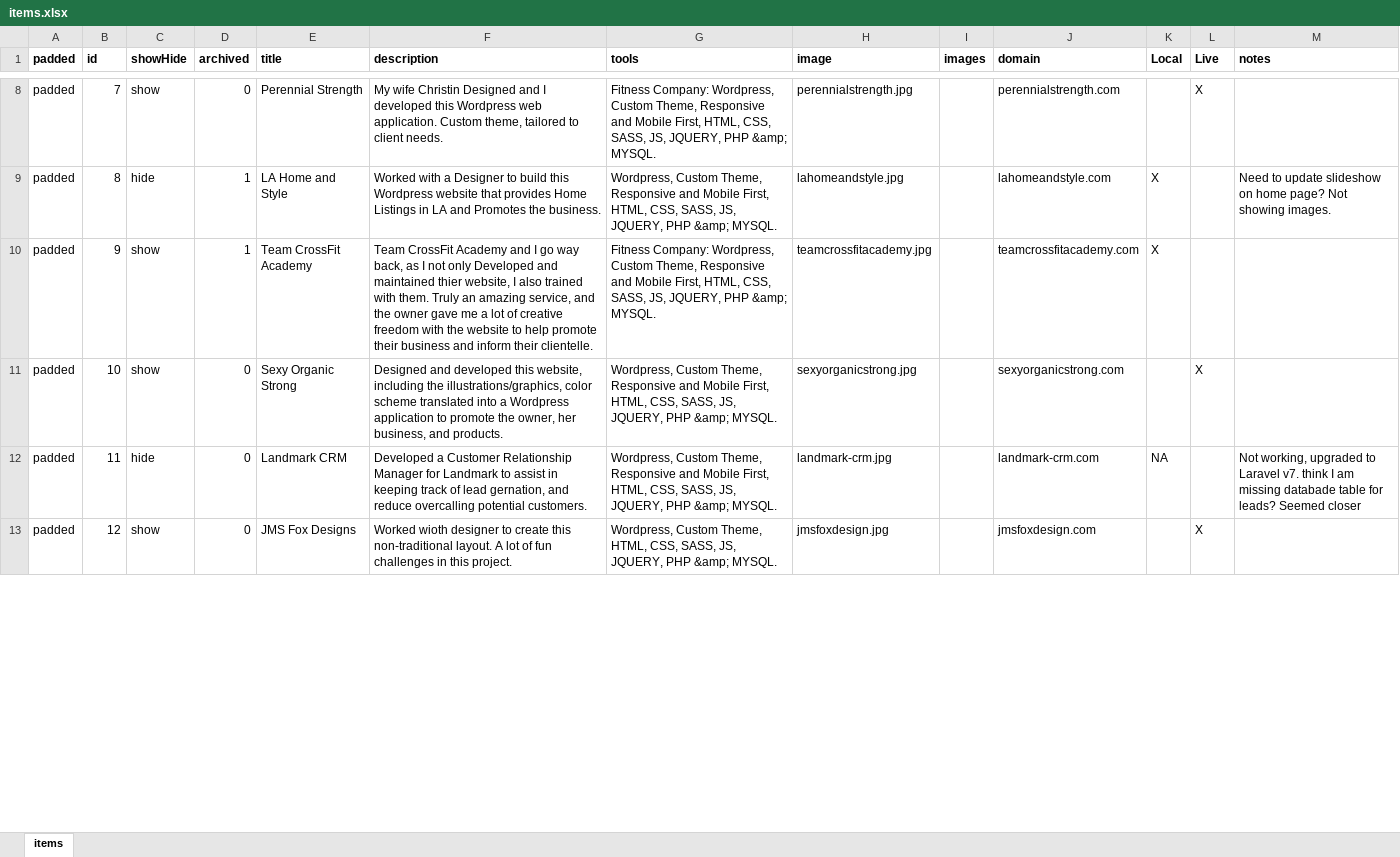
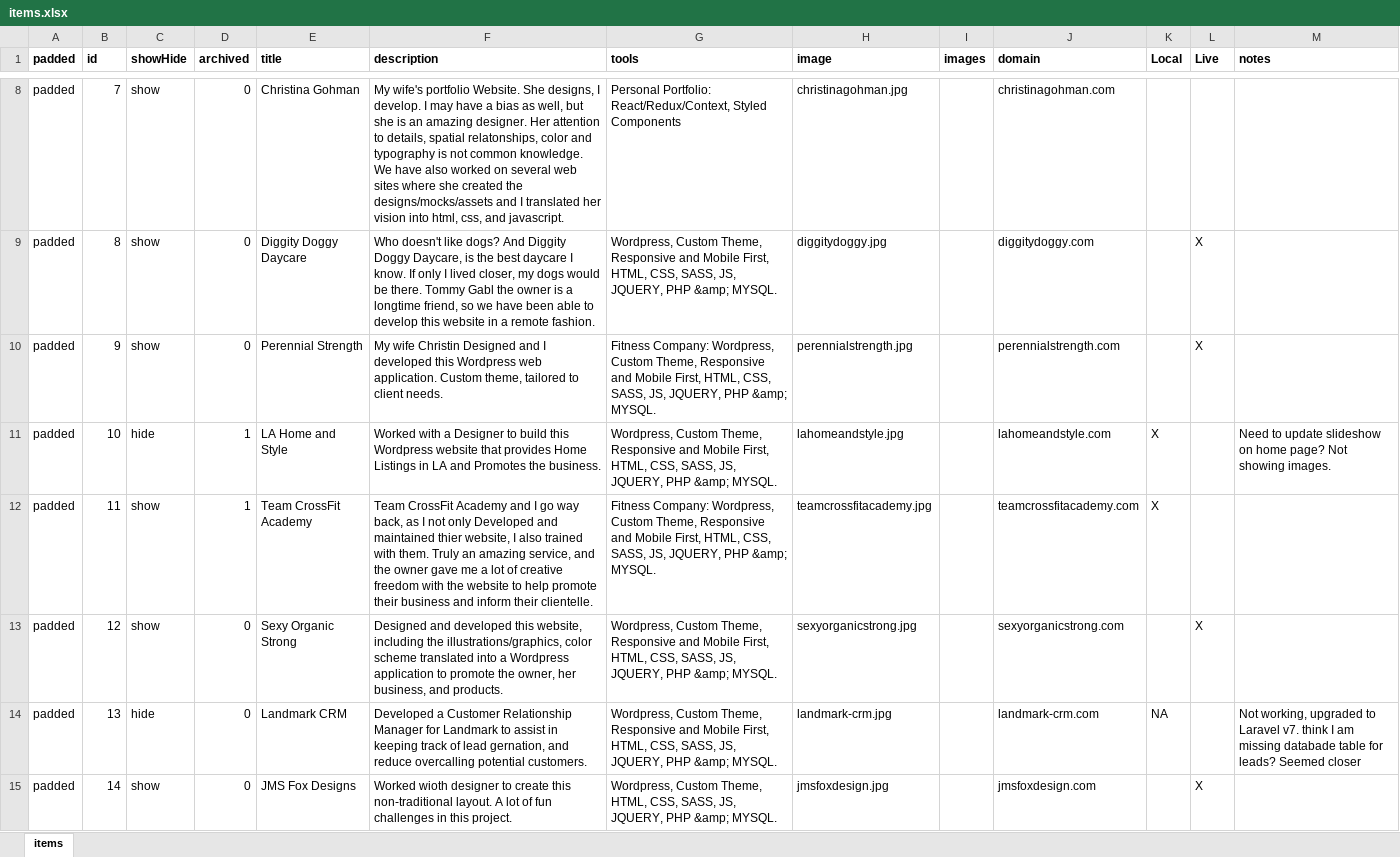
Before and after one commit to meatch/portfolio-mitch, an Excel workbook: express-routes/portfolio/items/items.xlsx, sheet items, drawn as a sheet; only a part is shown, gaps mark what is left out; values as stored, in another font and other column widths than the file's, no borders; addresses are those after the commit; the diff covers the shown part only; the diff names each change by its address in the sheet, - before the commit and + after, or states it on an @@ line.

Commit message:
Updated Data to add 2 new portfolio items

```diff
--- a/express-routes/portfolio/items/items.xlsx (sheet items)
+++ b/express-routes/portfolio/items/items.xlsx (sheet items)
-E8 (title): Perennial Strength
+E8 (title): Christina Gohman
-F8 (description): My wife Christin Designed and I developed this Wordpress web application. Custom theme, tailored to client needs.
+F8 (description): My wife's portfolio Website. She designs, I develop. I may have a bias as well, but she is an amazing designer. Her attention to details, spatial relatonships, color and typography is not common knowledge. We have also worked on several web sites where she created the designs/mocks/assets and I translated her vision into html, css, and javascript.
-G8 (tools): Fitness Company: Wordpress, Custom Theme, Responsive and Mobile First, HTML, CSS, SASS, JS, JQUERY, PHP &amp; MYSQL.
+G8 (tools): Personal Portfolio: React/Redux/Context, Styled Components
-H8 (image): perennialstrength.jpg
+H8 (image): christinagohman.jpg
-J8 (domain): perennialstrength.com
+J8 (domain): christinagohman.com
-L8 (Live): X
+L8 (Live): (empty)
+row 9: padded | 8 | show | 0 | Diggity Doggy Daycare | Who doesn't like dogs? And Diggity Doggy Daycare, is the best daycare I know. If only I lived closer, my dogs would be there. Tommy Gabl the owner is a longtime friend, so we have been able to develop this website in a remote fashion. | Wordpress, Custom Theme, Responsive and Mobile First, HTML, CSS, SASS, JS, JQUERY, PHP &amp; MYSQL. | diggitydoggy.jpg |  | diggitydoggy.com |  | X
+row 10: padded | 9 | show | 0 | Perennial Strength | My wife Christin Designed and I developed this Wordpress web application. Custom theme, tailored to client needs. | Fitness Company: Wordpress, Custom Theme, Responsive and Mobile First, HTML, CSS, SASS, JS, JQUERY, PHP &amp; MYSQL. | perennialstrength.jpg |  | perennialstrength.com |  | X
-B11 (id): 8
+B11 (id): 10
-B12 (id): 9
+B12 (id): 11
-B13 (id): 10
+B13 (id): 12
-B14 (id): 11
+B14 (id): 13
-B15 (id): 12
+B15 (id): 14
```
Also changed, not shown: 39 edited cells elsewhere in this sheet, 5 other files.
